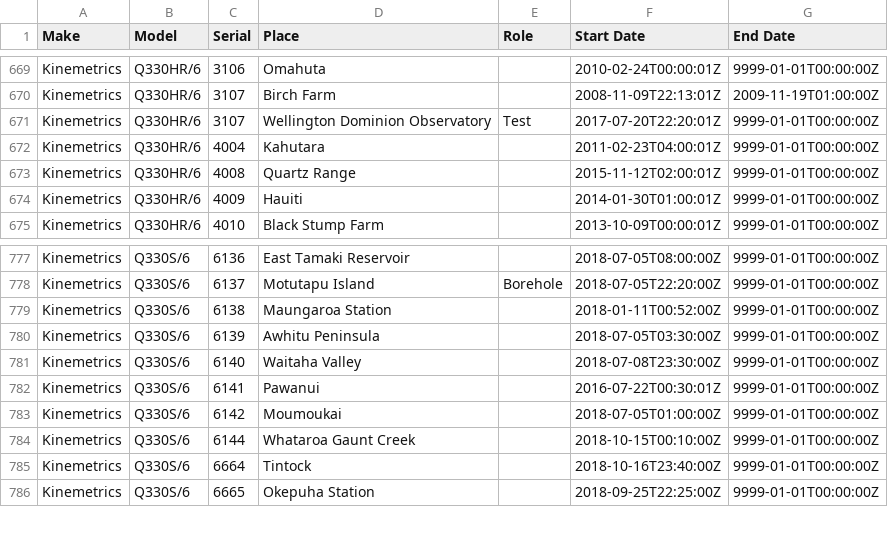
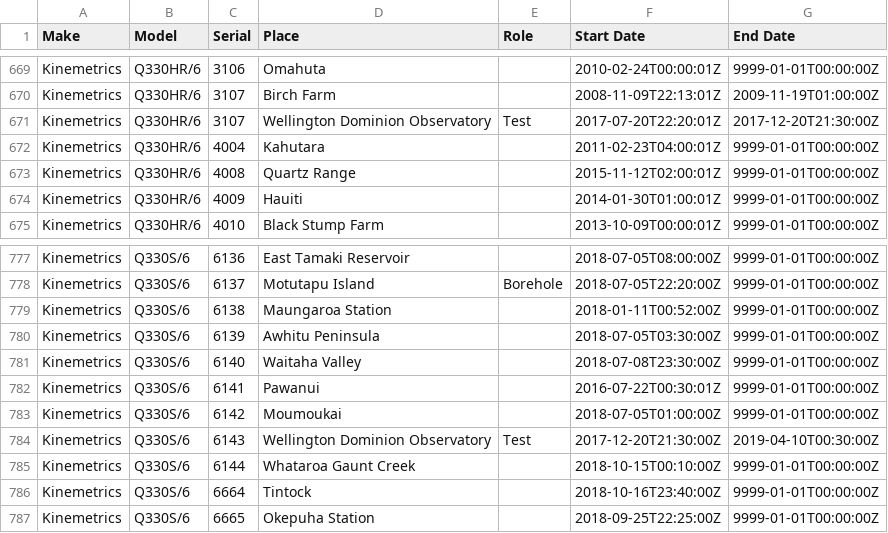
Before and after one commit to GeoNet/delta, a CSV file: install/dataloggers.csv, drawn as a sheet; only a part is shown, gaps mark what is left out.

Commit message:
Update dataloggers.csv for WEL
This is related to test sites: close Q330HR/6 and create an entry (open and close) for Q330S/6

```diff
--- a/install/dataloggers.csv
+++ b/install/dataloggers.csv
@@ -670,3 +670,3 @@ Kinemetrics,Q330HR/6,3106,Omahuta,,2010-02-24T00:00:01Z,9999-01-01T00:00:00Z
 Kinemetrics,Q330HR/6,3107,Birch Farm,,2008-11-09T22:13:01Z,2009-11-19T01:00:00Z
-Kinemetrics,Q330HR/6,3107,Wellington Dominion Observatory,Test,2017-07-20T22:20:01Z,9999-01-01T00:00:00Z
+Kinemetrics,Q330HR/6,3107,Wellington Dominion Observatory,Test,2017-07-20T22:20:01Z,2017-12-20T21:30:00Z
 Kinemetrics,Q330HR/6,4004,Kahutara,,2011-02-23T04:00:01Z,9999-01-01T00:00:00Z
@@ -783,2 +783,3 @@ Kinemetrics,Q330S/6,6141,Pawanui,,2016-07-22T00:30:01Z,9999-01-01T00:00:00Z
 Kinemetrics,Q330S/6,6142,Moumoukai,,2018-07-05T01:00:00Z,9999-01-01T00:00:00Z
+Kinemetrics,Q330S/6,6143,Wellington Dominion Observatory,Test,2017-12-20T21:30:00Z,2019-04-10T00:30:00Z
 Kinemetrics,Q330S/6,6144,Whataroa Gaunt Creek,,2018-10-15T00:10:00Z,9999-01-01T00:00:00Z
```
